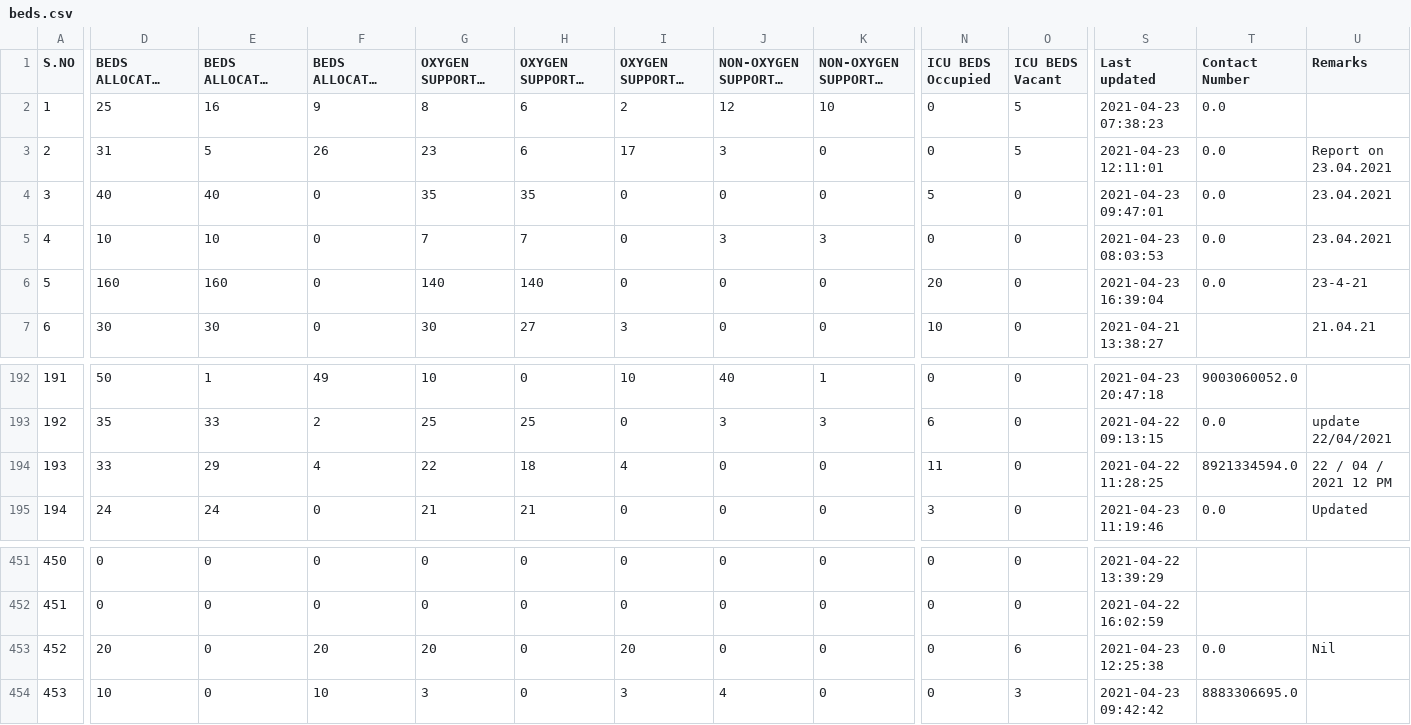
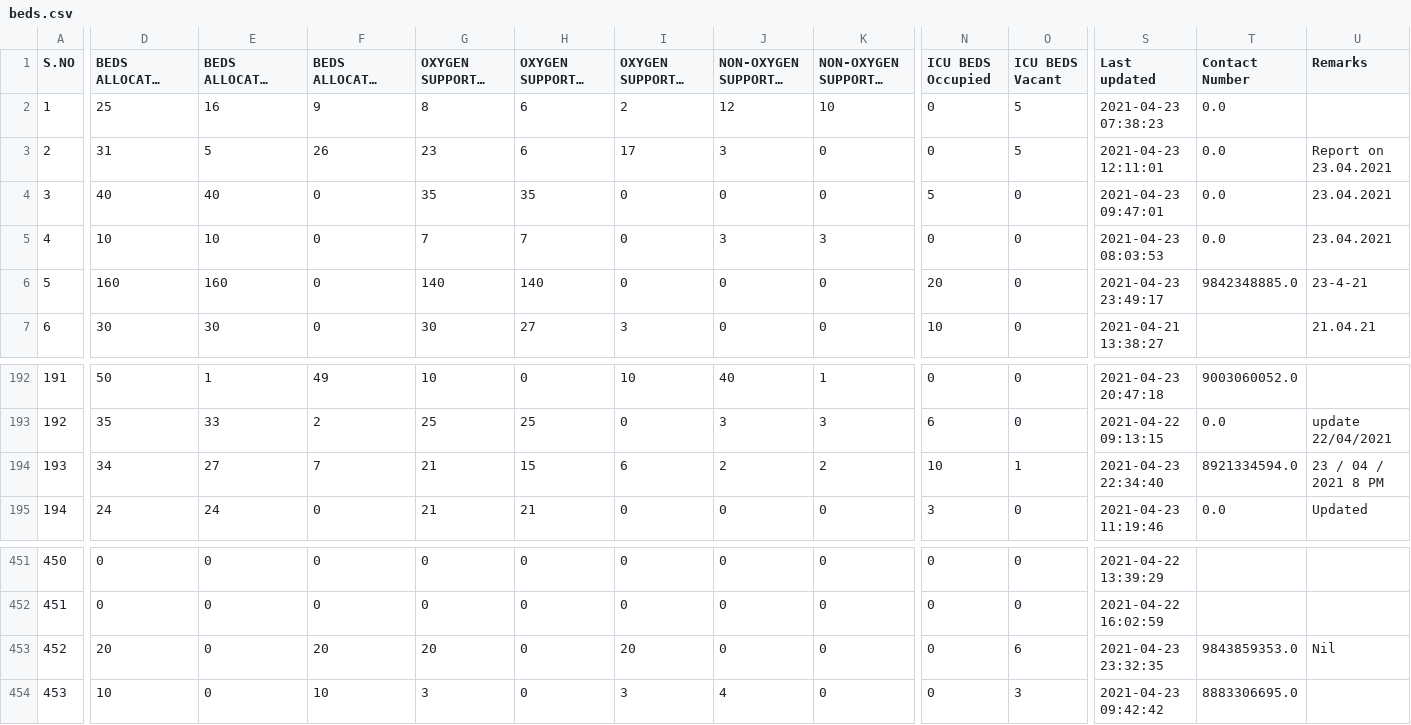
Before and after one commit to stopcoronatn/stopcoronatn.github.io, a CSV file: data/beds.csv, drawn as a sheet; only a part is shown, gaps mark what is left out; long unchanged cells end in …; the diff names each change by its address in the sheet, - before the commit and + after, or states it on an @@ line.

```diff
--- a/data/beds.csv
+++ b/data/beds.csv
-S6 (Last updated): 2021-04-23 16:39:04
+S6 (Last updated): 2021-04-23 23:49:17
-T6 (Contact Number): 0.0
+T6 (Contact Number): 9842348885.0
-D194: 33
+D194: 34
-E194: 29
+E194: 27
-F194: 4
+F194: 7
-G194 (OXYGEN SUPPORTED BEDS Total): 22
+G194 (OXYGEN SUPPORTED BEDS Total): 21
-H194 (OXYGEN SUPPORTED BEDS Occupied): 18
+H194 (OXYGEN SUPPORTED BEDS Occupied): 15
-I194 (OXYGEN SUPPORTED BEDS Vacant): 4
+I194 (OXYGEN SUPPORTED BEDS Vacant): 6
-J194 (NON-OXYGEN SUPPORTED BEDS Total): 0
+J194 (NON-OXYGEN SUPPORTED BEDS Total): 2
-K194: 0
+K194: 2
-N194 (ICU BEDS Occupied): 11
+N194 (ICU BEDS Occupied): 10
-O194 (ICU BEDS Vacant): 0
+O194 (ICU BEDS Vacant): 1
-S194 (Last updated): 2021-04-22 11:28:25
+S194 (Last updated): 2021-04-23 22:34:40
-U194 (Remarks): 22 / 04 / 2021 12 PM
+U194 (Remarks): 23 / 04 / 2021 8 PM
-S453 (Last updated): 2021-04-23 12:25:38
+S453 (Last updated): 2021-04-23 23:32:35
-T453 (Contact Number): 0.0
+T453 (Contact Number): 9843859353.0
```
